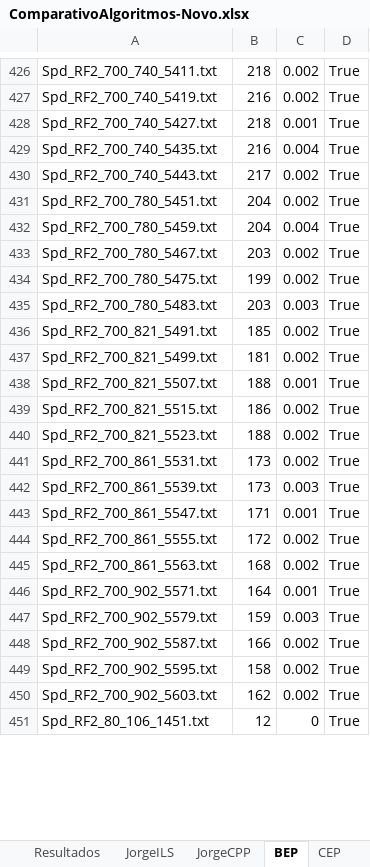
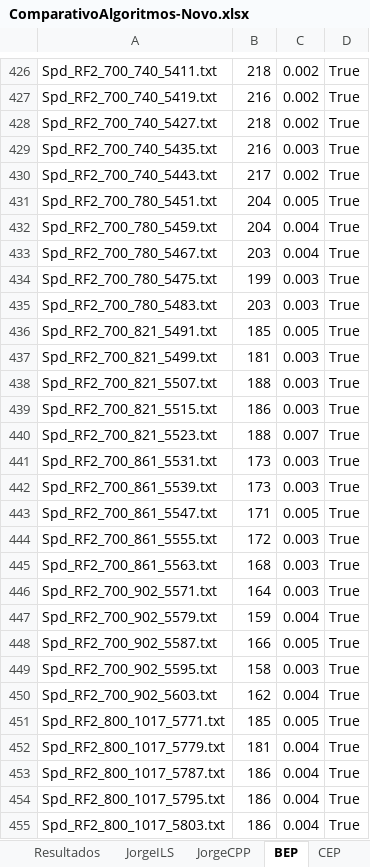
Before and after one commit to rodrigomafort/ConstrutivosMBV, an Excel workbook: ComparativoAlgoritmos-Novo.xlsx, sheet BEP, drawn as a sheet; only a part is shown, gaps mark what is left out; the shorter side is filled out with more unchanged rows; values as stored, in another font and other column widths than the file's, no borders; the diff covers the shown part only; the diff names each change by its address in the sheet, - before the commit and + after, or states it on an @@ line.

```diff
--- a/ComparativoAlgoritmos-Novo.xlsx (sheet BEP)
+++ b/ComparativoAlgoritmos-Novo.xlsx (sheet BEP)
-C428: 0.001
+C428: 0.002
-C429: 0.004
+C429: 0.003
-C431: 0.002
+C431: 0.005
-C433: 0.002
+C433: 0.004
-C434: 0.002
+C434: 0.003
-C436: 0.002
+C436: 0.005
-C437: 0.002
+C437: 0.003
-C438: 0.001
+C438: 0.003
-C439: 0.002
+C439: 0.003
-C440: 0.002
+C440: 0.007
-C441: 0.002
+C441: 0.003
-C443: 0.001
+C443: 0.005
-C444:C445: 0.002
+C444:C445: 0.003
-C446: 0.001
+C446: 0.003
-C447: 0.003
+C447: 0.004
-C448: 0.002
+C448: 0.005
-C449: 0.002
+C449: 0.003
-C450: 0.002
+C450: 0.004
@@ row 476 moved to row 451: Spd_RF2_800_1017_5771.txt @@
+row 452: Spd_RF2_800_1017_5779.txt | 181 | 0.004 | True
+row 453: Spd_RF2_800_1017_5787.txt | 186 | 0.004 | True
+row 454: Spd_RF2_800_1017_5795.txt | 186 | 0.004 | True
+row 455: Spd_RF2_800_1017_5803.txt | 186 | 0.004 | True
```
Also changed, not shown: 83 added rows, 87 removed rows, 37 moved rows and 176 edited cells elsewhere in this sheet, sheet Resultados, sheet RBEP, sheet RCEEP, sheet RCEP, sheet REEP, sheet CEEP, 2 more sheets, charts or pictures, 22 other files.
